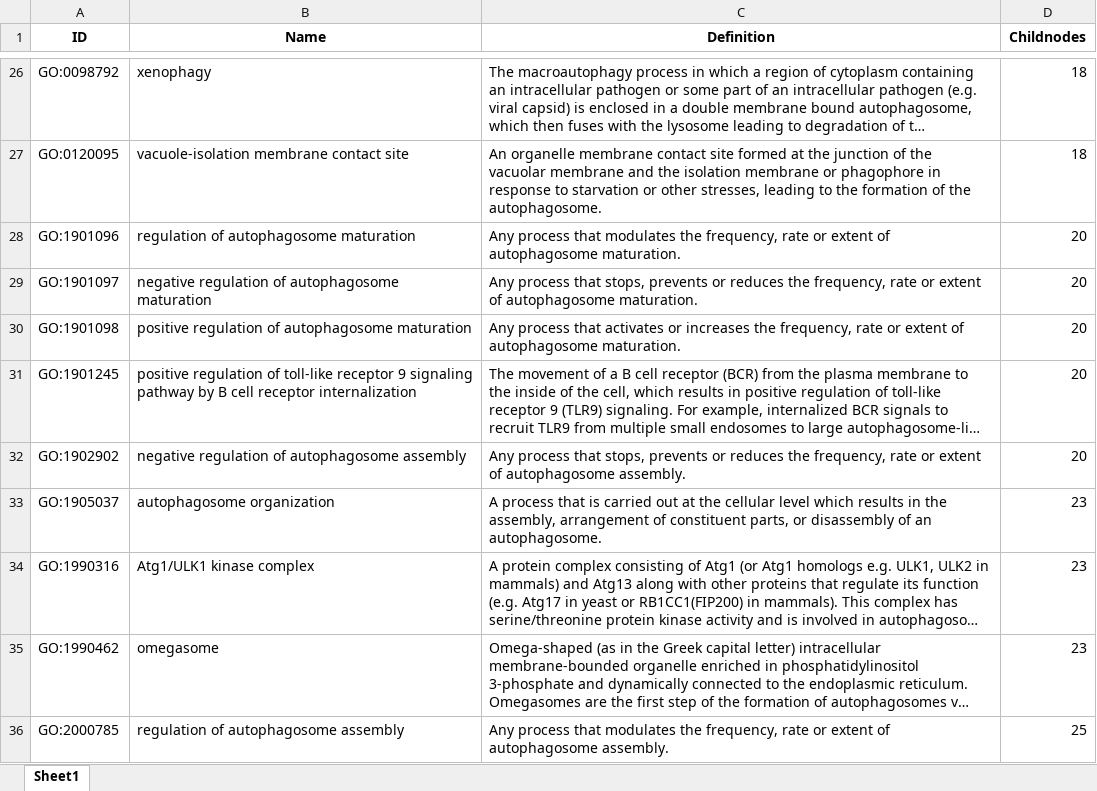
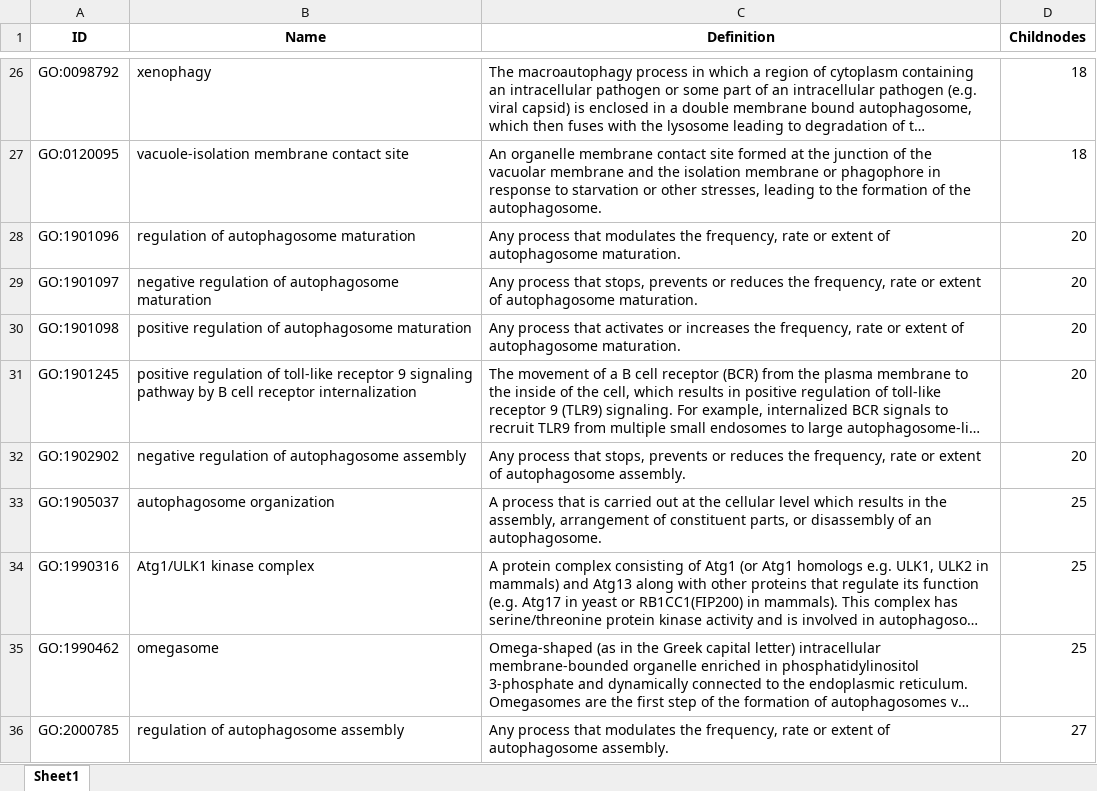
Before and after one commit to AdeleValeria/IBI1_2018-19, an Excel workbook: Practical8/Autophagosome.xlsx, sheet Sheet1, drawn as a sheet; only a part is shown, gaps mark what is left out; long unchanged cells end in …; values as stored, in another font and other column widths than the file's, no borders; the diff names each change by its address in the sheet, - before the commit and + after, or states it on an @@ line.

Commit message:
Added a protocol, some description and changed the result list

```diff
--- a/Practical8/Autophagosome.xlsx (sheet Sheet1)
+++ b/Practical8/Autophagosome.xlsx (sheet Sheet1)
-D33:D35 (Childnodes): 23
+D33:D35 (Childnodes): 25
-D36 (Childnodes): 25
+D36 (Childnodes): 27
```
Also changed, not shown: 2 other files.
